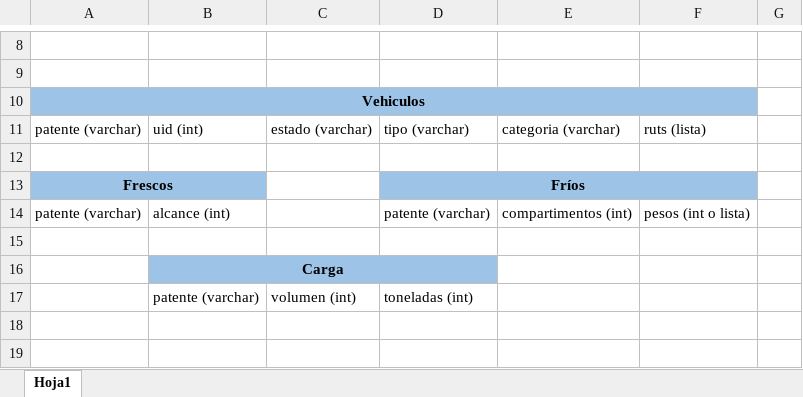
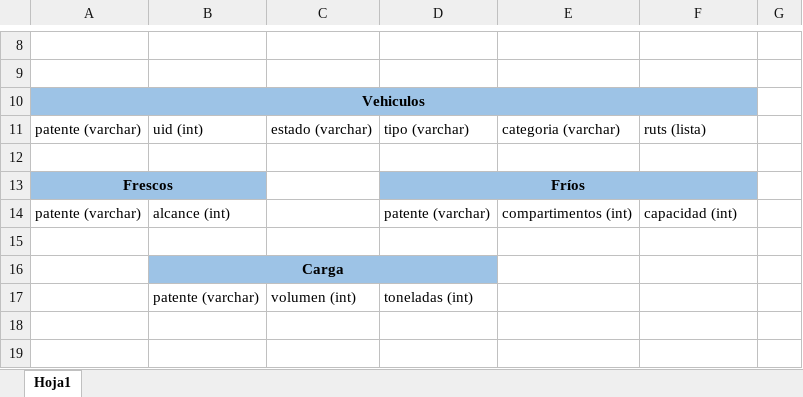
Before and after one commit to drosselot/BBDD_84, an Excel workbook: Tablas.xlsx, sheet Hoja1, drawn as a sheet; only a part is shown, gaps mark what is left out; values as stored, in another font and other column widths than the file's, no borders; the diff names each change by its address in the sheet, - before the commit and + after, or states it on an @@ line.

Commit message:
arreglo Tablas

```diff
--- a/Tablas.xlsx (sheet Hoja1)
+++ b/Tablas.xlsx (sheet Hoja1)
-F14: pesos (int o lista)
+F14: capacidad (int)
```
